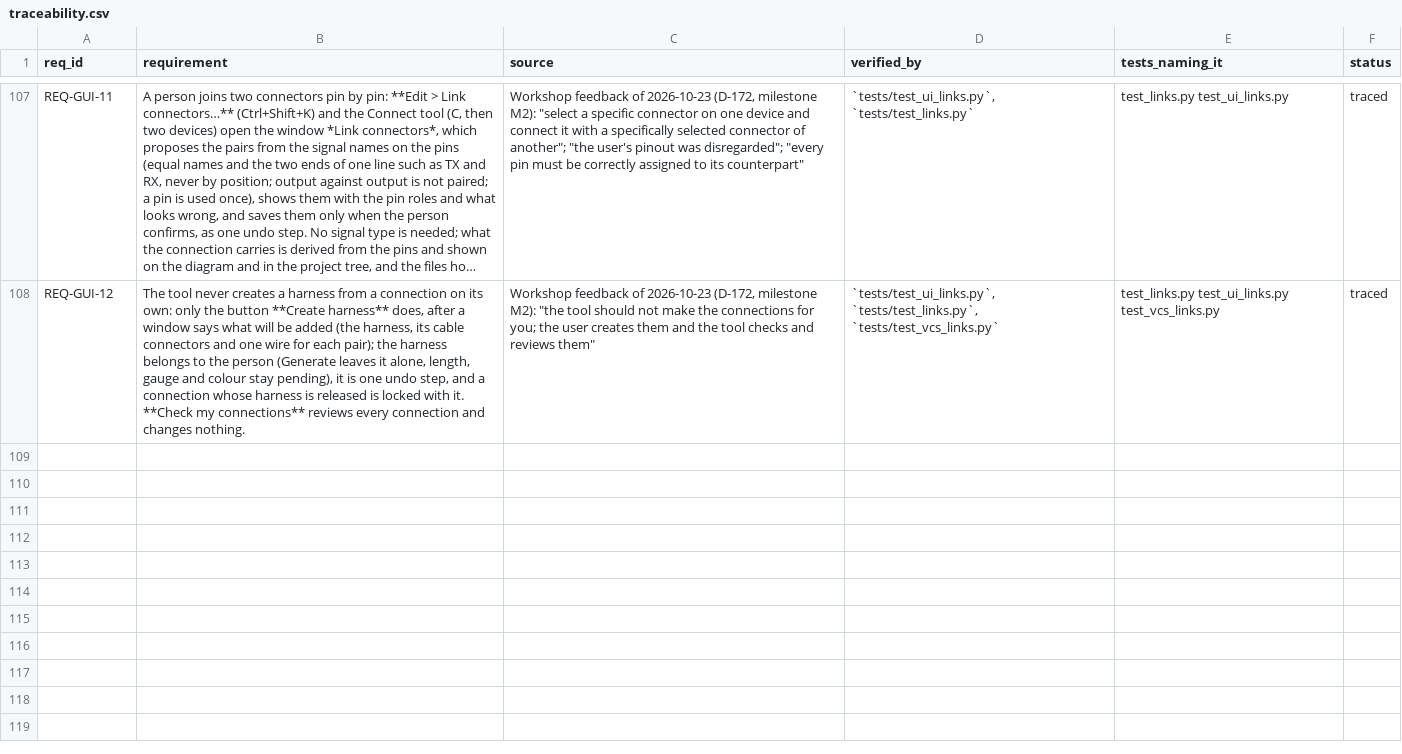
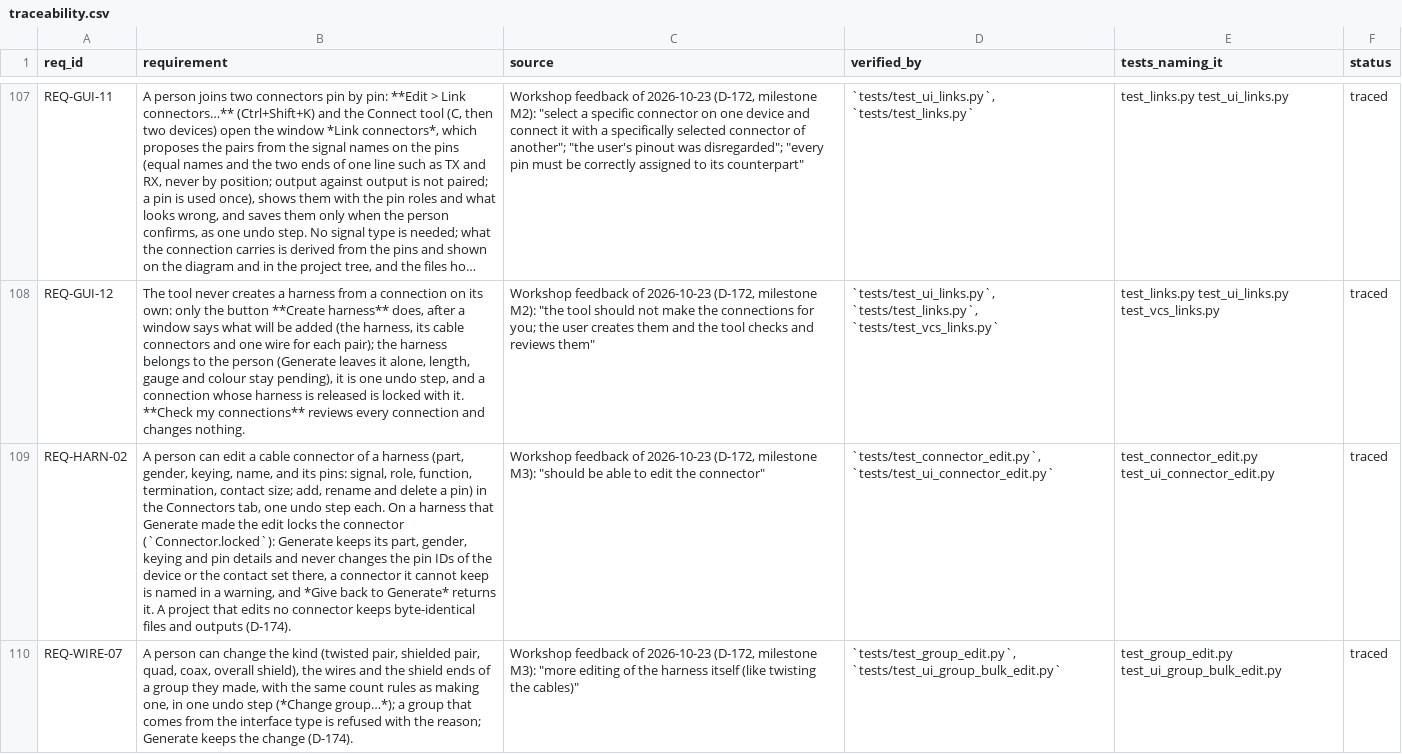
Before and after one commit to 0h3xn4/WireViz-HarnessDesignStudio, a CSV file: HarnessDesignStudio/compliance/traceability.csv, drawn as a sheet; only a part is shown, gaps mark what is left out; long unchanged cells end in …; the diff covers the shown part only; the diff names each change by its address in the sheet, - before the commit and + after, or states it on an @@ line.

```diff
--- a/HarnessDesignStudio/compliance/traceability.csv
+++ b/HarnessDesignStudio/compliance/traceability.csv
+row 109: REQ-HARN-02 | A person can edit a cable connector of a harness (part, gender, keying, name, and its pins: signal, role, function, termination, contact size; add, rename and delete a pin) in the Connectors tab, one undo step each. On a harness that Generate made the edit locks the connector (`Connector.locked`): Generate keeps its part, gender, keying and pin details and never changes the pin IDs of the device or the contact set there, a connector it cannot keep is named in a warning, and *Give back to Generate* returns it. A project that edits no connector keeps byte-identical files and outputs (D-174). | Workshop feedback of 2026-10-23 (D-172, milestone M3): "should be able to edit the connector" | `tests/test_connector_edit.py`, `tests/test_ui_connector_edit.py` | test_connector_edit.py test_ui_connector_edit.py | traced
+row 110: REQ-WIRE-07 | A person can change the kind (twisted pair, shielded pair, quad, coax, overall shield), the wires and the shield ends of a group they made, with the same count rules as making one, in one undo step (*Change group…*); a group that comes from the interface type is refused with the reason; Generate keeps the change (D-174). | Workshop feedback of 2026-10-23 (D-172, milestone M3): "more editing of the harness itself (like twisting the cables)" | `tests/test_group_edit.py`, `tests/test_ui_group_bulk_edit.py` | test_group_edit.py test_ui_group_bulk_edit.py | traced
```
Also changed, not shown: 2 added rows elsewhere in this file, HarnessDesignStudio/compliance/sdd_components.csv, 41 other files.
